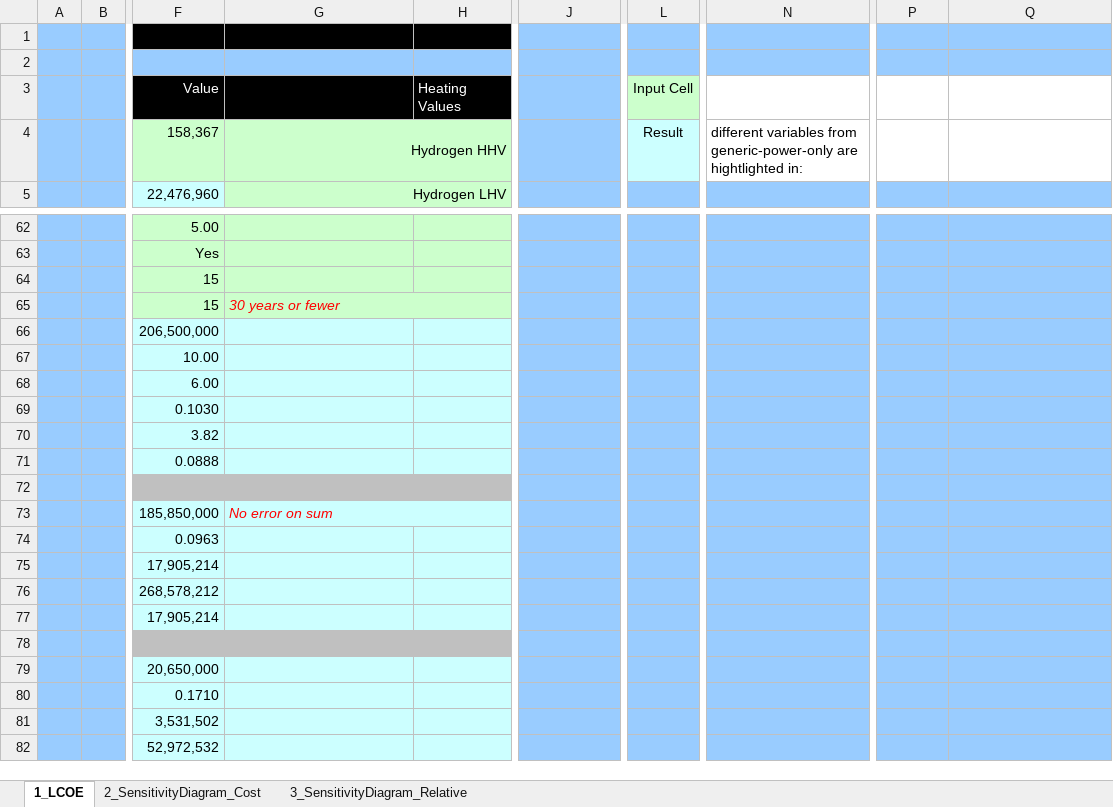
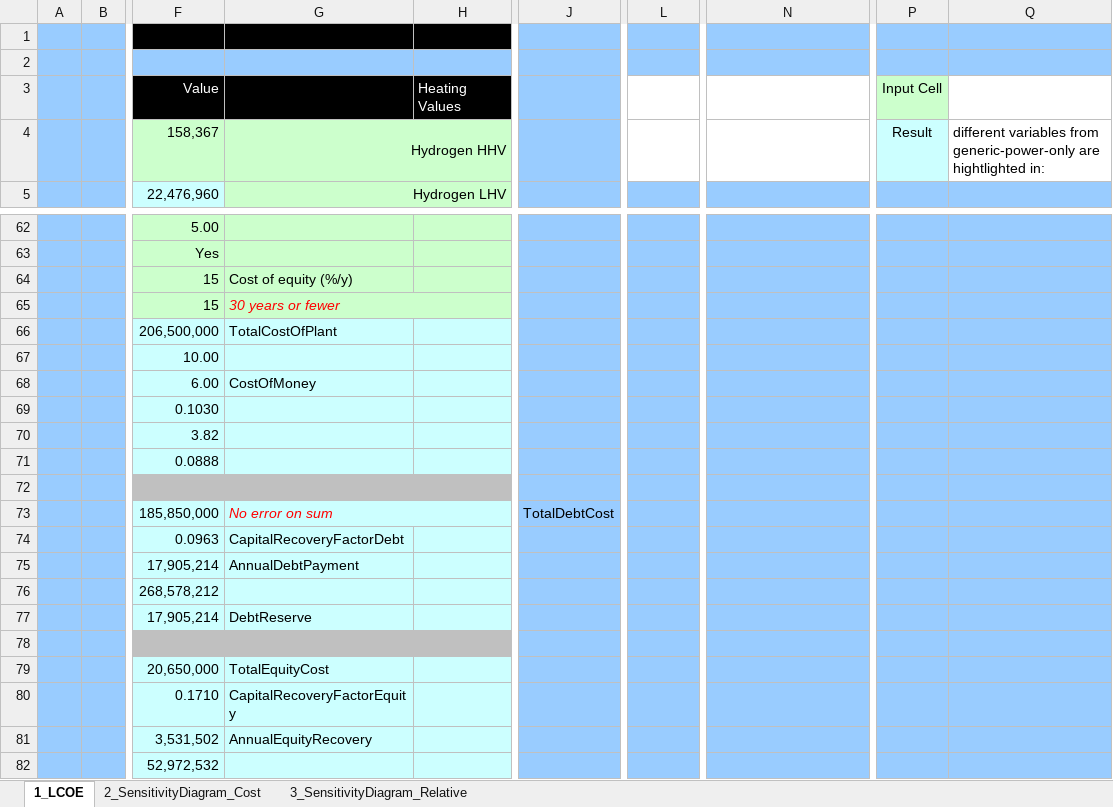
Before and after one commit to liany36/technoeconomic-assessment, an Excel workbook: docs/10-31-2013-energy-cost-calculator-hydrogen-model.xlsx, sheet 1_LCOE, drawn as a sheet; only a part is shown, gaps mark what is left out; values as stored, in another font and other column widths than the file's, no borders; charts and pictures and conditional formats not drawn; the diff names each change by its address in the sheet, - before the commit and + after, or states it on an @@ line.

```diff
--- a/docs/10-31-2013-energy-cost-calculator-hydrogen-model.xlsx (sheet 1_LCOE)
+++ b/docs/10-31-2013-energy-cost-calculator-hydrogen-model.xlsx (sheet 1_LCOE)
-L3: Input Cell
+L3: (empty)
-L3 fill: #CCFFCC
+L3 fill: none
-P3: (empty)
+P3: Input Cell
-P3 fill: none
+P3 fill: #CCFFCC
-L4: Result
+L4: (empty)
-L4 fill: #CCFFFF
+L4 fill: none
-N4: different variables from generic-power-only are hightlighted in:
+N4: (empty)
-P4 (Input Cell): (empty)
+P4 (Input Cell): Result
-P4 fill: none
+P4 fill: #CCFFFF
-Q4: (empty)
+Q4: different variables from generic-power-only are hightlighted in:
-G64: (empty)
+G64: Cost of equity (%/y)
-G66: (empty)
+G66: TotalCostOfPlant
-G68: (empty)
+G68: CostOfMoney
-J73: (empty)
+J73: TotalDebtCost
-G74: (empty)
+G74: CapitalRecoveryFactorDebt
-G75: (empty)
+G75: AnnualDebtPayment
-G77: (empty)
+G77: DebtReserve
-G79: (empty)
+G79: TotalEquityCost
-G80: (empty)
+G80: CapitalRecoveryFactorEquity
-G81: (empty)
+G81: AnnualEquityRecovery
```
Also changed, not shown: docs/10-31-2013-energy-cost-calculator-gasification-power-generation-model.xlsx, docs/10-31-2013-energy-cost-calculator-generic-combined-heat-power-model.xlsx, 1 other file.
